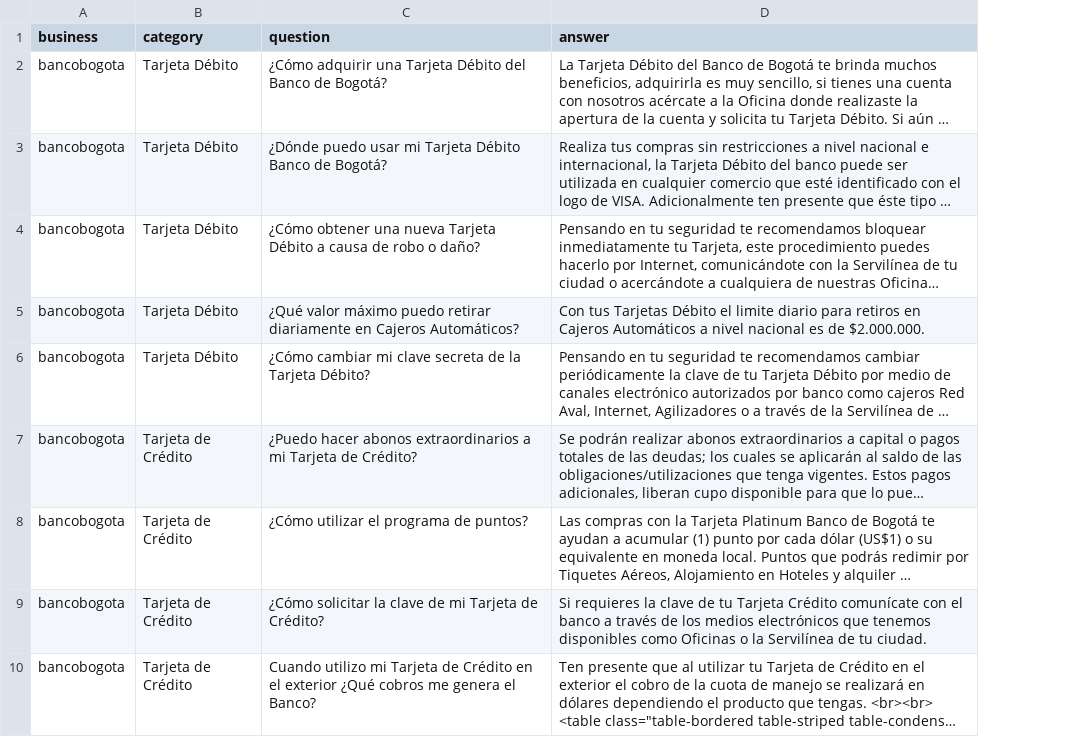
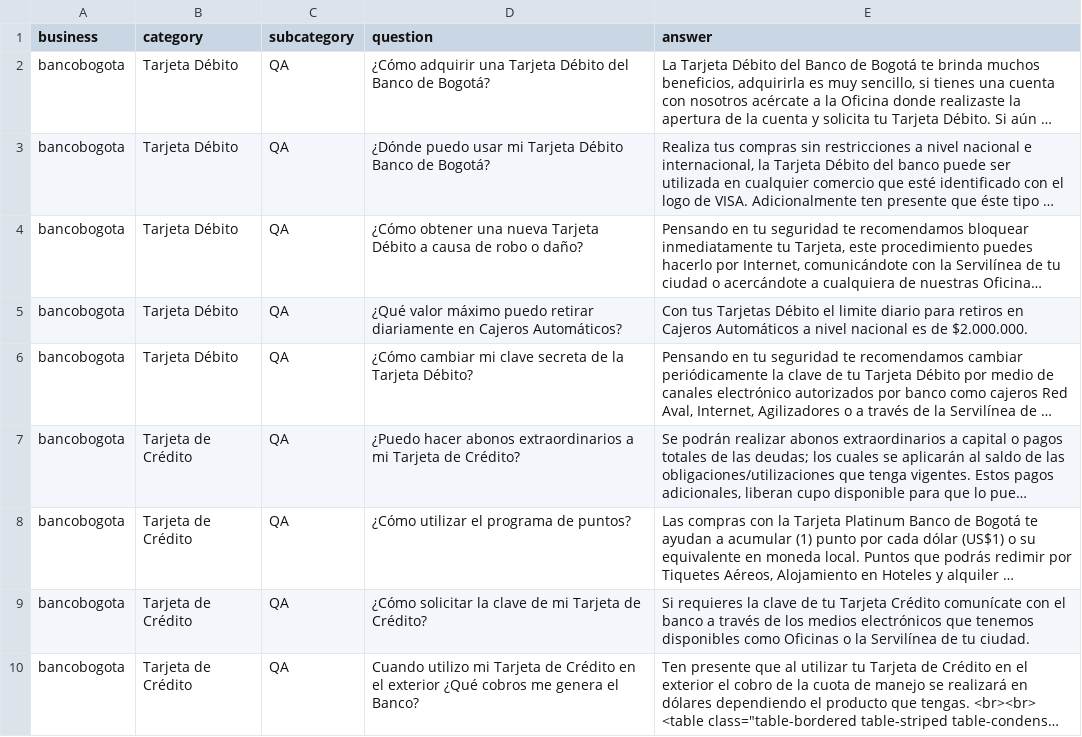
Before and after one commit to vardeveloper/neuronal_search, a CSV file: dataset/bancobogota.csv, drawn as a sheet; only a part is shown; long unchanged cells end in …; the diff names each change by its address in the sheet, - before the commit and + after, or states it on an @@ line.

Commit message:
improvements: add dataset banco bogota

```diff
--- a/dataset/bancobogota.csv
+++ b/dataset/bancobogota.csv
+column C (subcategory), rows 2-10: all QA
```
